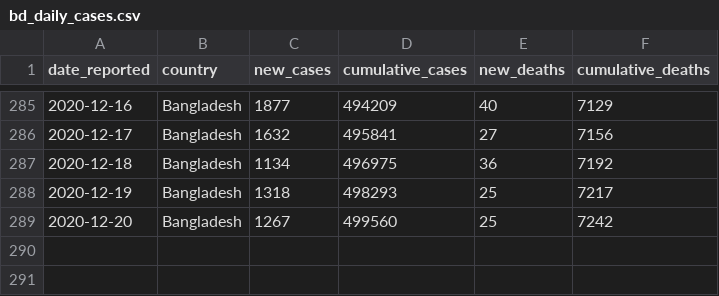
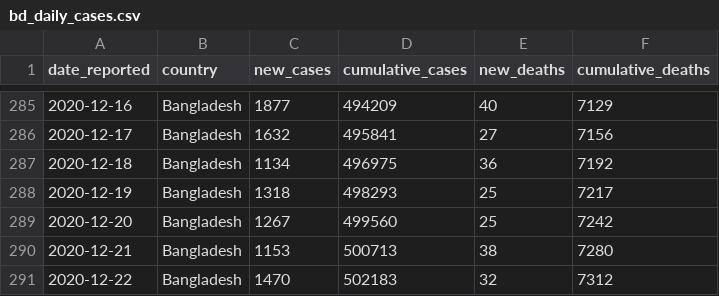
Before and after one commit to rezw4n/Bangladesh_Covid-19_Cases, a CSV file: Data/bd_daily_cases.csv, drawn as a sheet; only a part is shown, gaps mark what is left out; the diff names each change by its address in the sheet, - before the commit and + after, or states it on an @@ line.

Commit message:
Update data 12/23/2020 12:36 A.M.

```diff
--- a/Data/bd_daily_cases.csv
+++ b/Data/bd_daily_cases.csv
+row 290: 2020-12-21 | Bangladesh | 1153 | 500713 | 38 | 7280
+row 291: 2020-12-22 | Bangladesh | 1470 | 502183 | 32 | 7312
```
Also changed, not shown: 1 other file.
